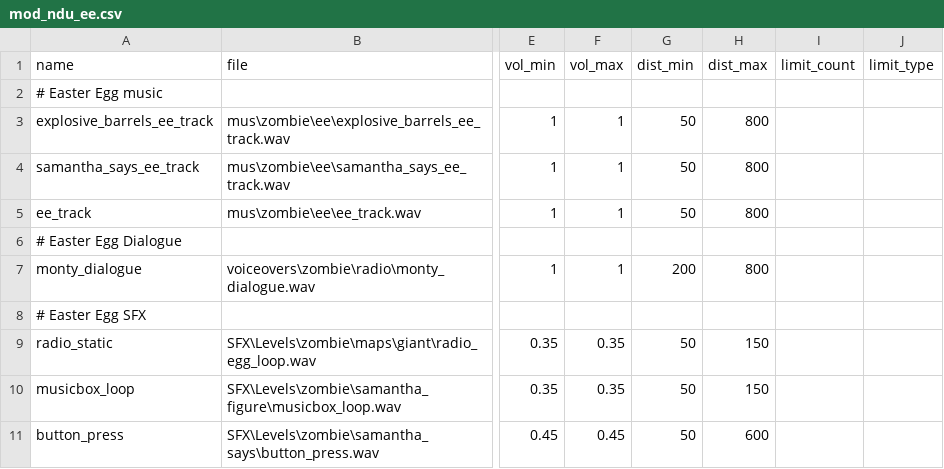
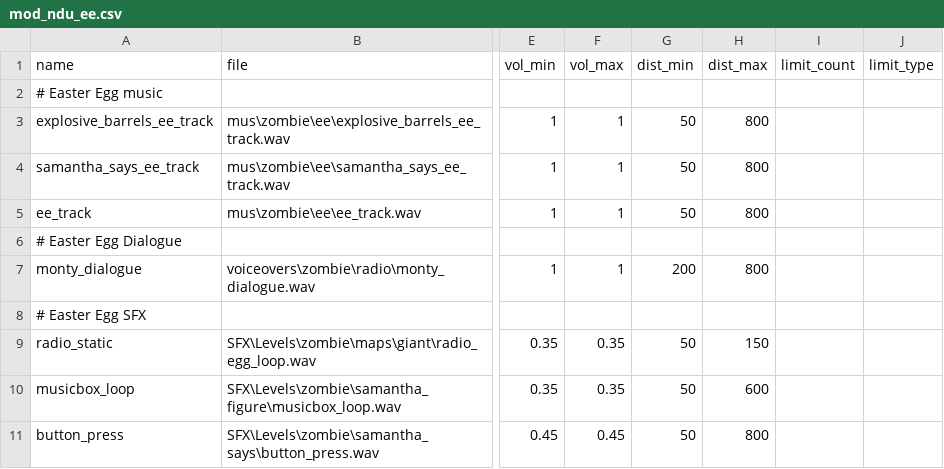
Before and after one commit to Keyware-Digital/NDU-Reloaded, a CSV file: soundaliases/mod_ndu_ee.csv, drawn as a sheet; only a part is shown, gaps mark what is left out; the diff names each change by its address in the sheet, - before the commit and + after, or states it on an @@ line.

Commit message:
Increased the distance that EE SFX can be heard at

```diff
--- a/soundaliases/mod_ndu_ee.csv
+++ b/soundaliases/mod_ndu_ee.csv
-H10 (dist_max): 150
+H10 (dist_max): 600
-H11 (dist_max): 600
+H11 (dist_max): 800
```
Also changed, not shown: 1 other file.
